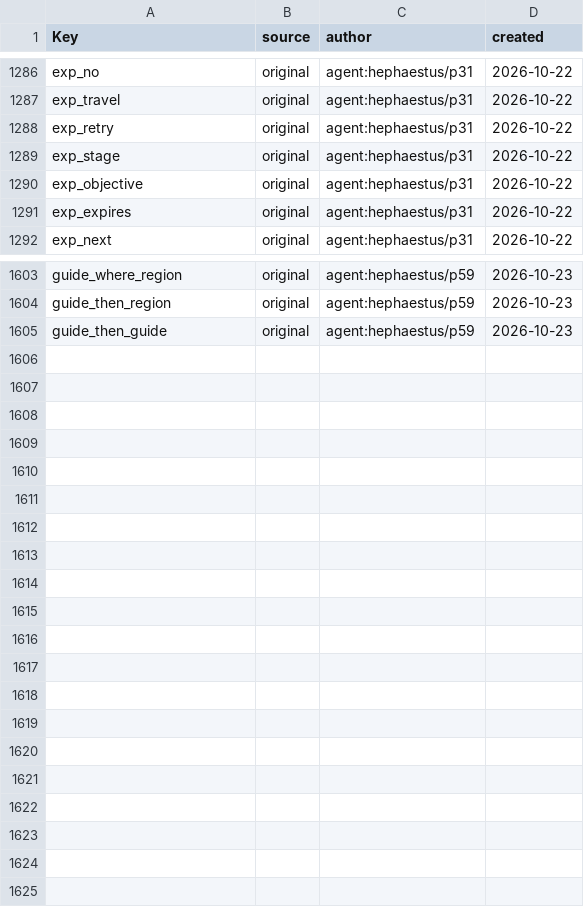
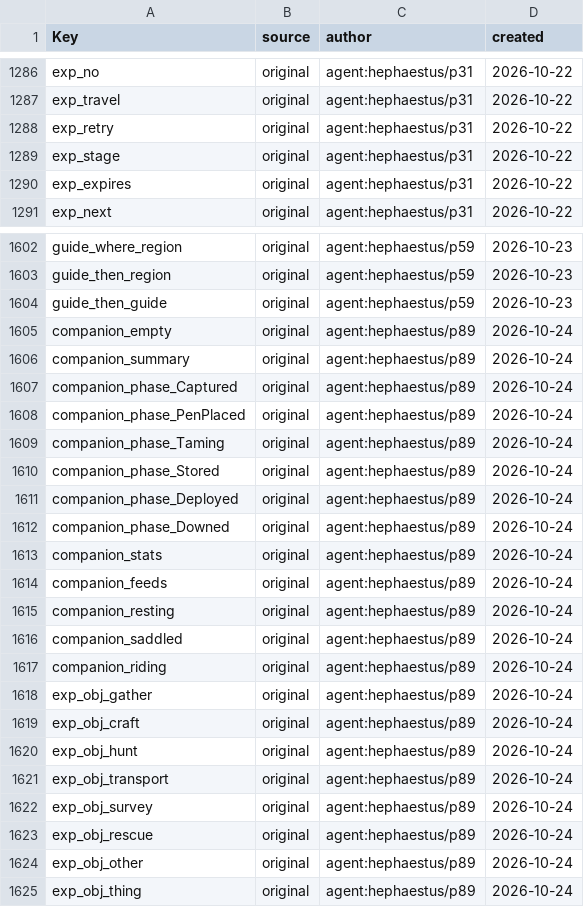
Before and after one commit to Indosaram/roblox_forge, a CSV file: games/robango-island/locale/provenance.csv, drawn as a sheet; only a part is shown, gaps mark what is left out.

```diff
--- a/games/robango-island/locale/provenance.csv
+++ b/games/robango-island/locale/provenance.csv
@@ -1289,3 +1289,2 @@ exp_retry,original,agent:hephaestus/p31,2026-10-22
 exp_stage,original,agent:hephaestus/p31,2026-10-22
-exp_objective,original,agent:hephaestus/p31,2026-10-22
 exp_expires,original,agent:hephaestus/p31,2026-10-22
@@ -1605 +1604,22 @@ guide_then_region,original,agent:hephaestus/p59,2026-10-23
 guide_then_guide,original,agent:hephaestus/p59,2026-10-23
+companion_empty,original,agent:hephaestus/p89,2026-10-24
+companion_summary,original,agent:hephaestus/p89,2026-10-24
+companion_phase_Captured,original,agent:hephaestus/p89,2026-10-24
+companion_phase_PenPlaced,original,agent:hephaestus/p89,2026-10-24
+companion_phase_Taming,original,agent:hephaestus/p89,2026-10-24
+companion_phase_Stored,original,agent:hephaestus/p89,2026-10-24
+companion_phase_Deployed,original,agent:hephaestus/p89,2026-10-24
+companion_phase_Downed,original,agent:hephaestus/p89,2026-10-24
+companion_stats,original,agent:hephaestus/p89,2026-10-24
+companion_feeds,original,agent:hephaestus/p89,2026-10-24
+companion_resting,original,agent:hephaestus/p89,2026-10-24
+companion_saddled,original,agent:hephaestus/p89,2026-10-24
+companion_riding,original,agent:hephaestus/p89,2026-10-24
+exp_obj_gather,original,agent:hephaestus/p89,2026-10-24
+exp_obj_craft,original,agent:hephaestus/p89,2026-10-24
+exp_obj_hunt,original,agent:hephaestus/p89,2026-10-24
+exp_obj_transport,original,agent:hephaestus/p89,2026-10-24
+exp_obj_survey,original,agent:hephaestus/p89,2026-10-24
+exp_obj_rescue,original,agent:hephaestus/p89,2026-10-24
+exp_obj_other,original,agent:hephaestus/p89,2026-10-24
+exp_obj_thing,original,agent:hephaestus/p89,2026-10-24
```
Also changed, not shown: games/robango-island/locale/strings.csv, 8 other files.
